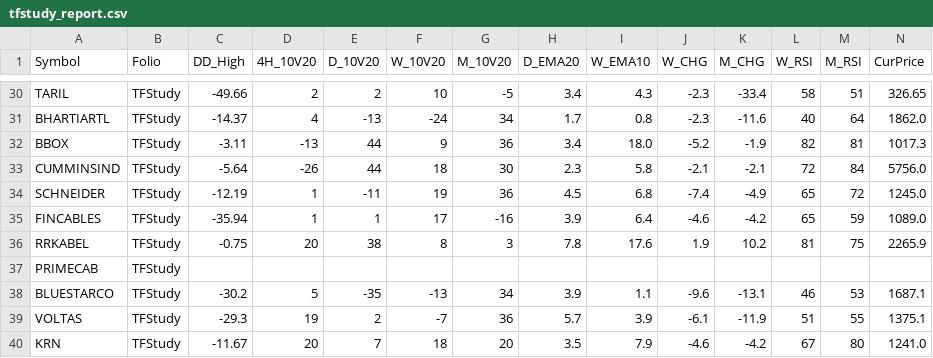
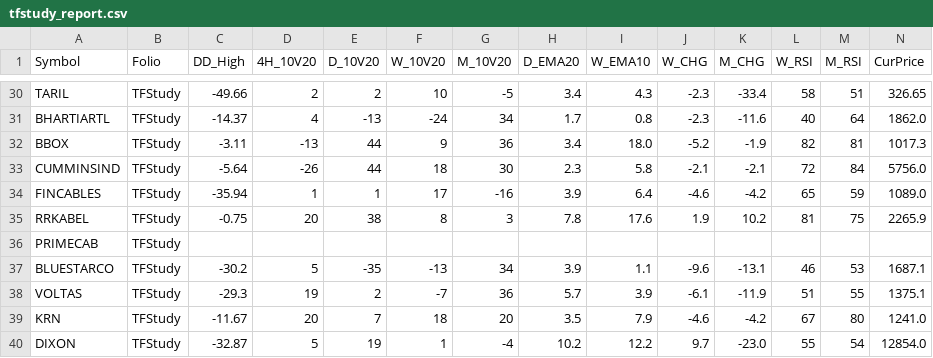
Before and after one commit to aypaninv/market-dashboard, a CSV file: tfstudy_report.csv, drawn as a sheet; only a part is shown, gaps mark what is left out; the shorter side is filled out with more unchanged rows; rows hold the shown columns only; the diff names each change by its address in the sheet, - before the commit and + after, or states it on an @@ line.

```diff
--- a/tfstudy_report.csv
+++ b/tfstudy_report.csv
-row 34: SCHNEIDER | TFStudy | -12.19 | 1 | -11 | 19 | 36 | 4.5 | 6.8 | -7.4 | -4.9 | 65 | 72 | 1245.0
```
Also changed, not shown: portfolio_report.csv, technical_symbol_data.csv.
